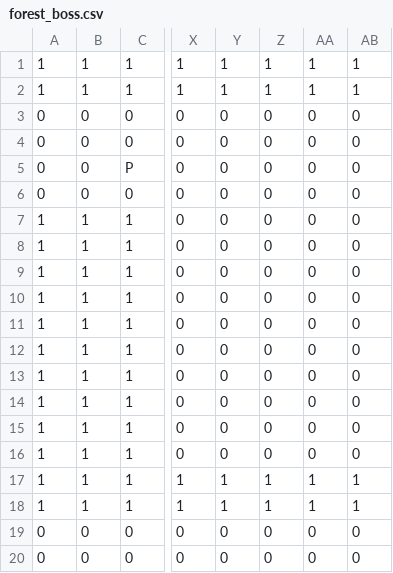
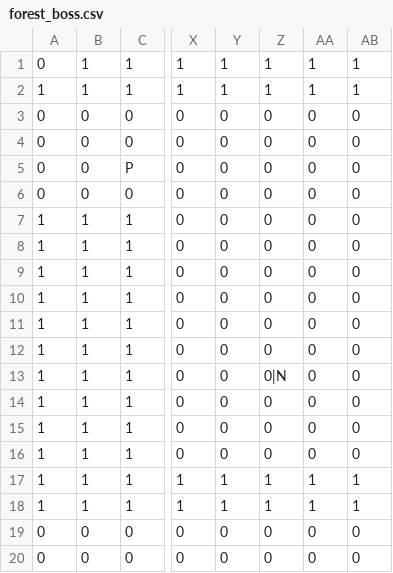
Before and after one commit to EsteLLe497/DollyFrame_jam, a CSV file: assets/maps/stages/forest_boss.csv, drawn as a sheet; only a part is shown, gaps mark what is left out; the diff names each change by its address in the sheet, - before the commit and + after, or states it on an @@ line.

```diff
--- a/assets/maps/stages/forest_boss.csv
+++ b/assets/maps/stages/forest_boss.csv
-A1: 1
+A1: 0
-Z13: 0
+Z13: 0|N
```
Also changed, not shown: 16 other files.
